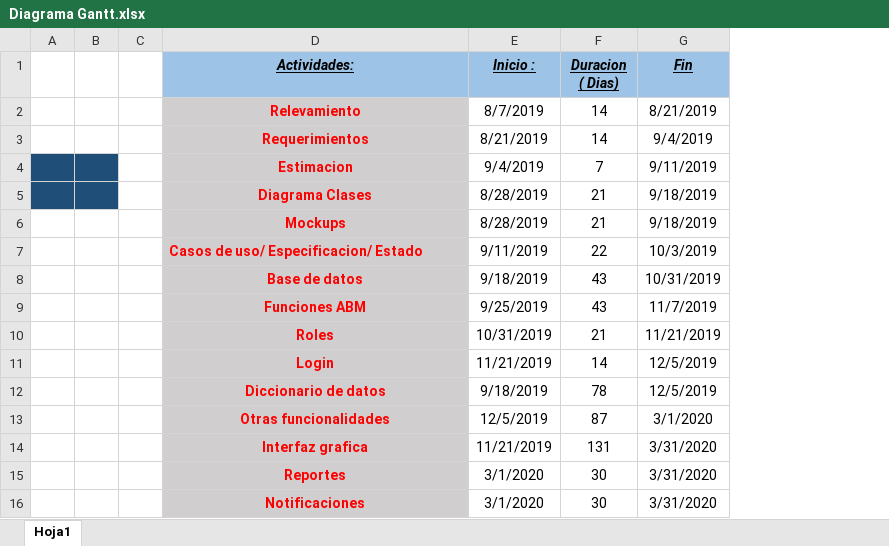
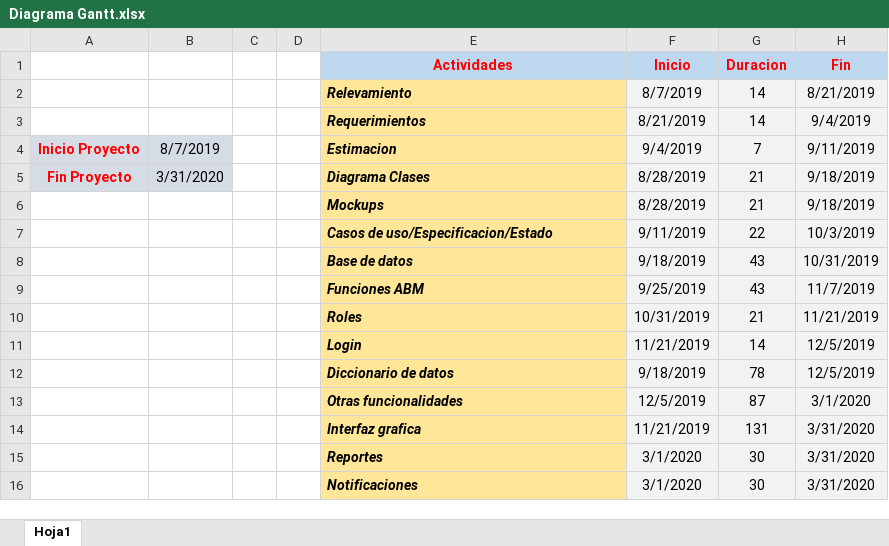
Before and after one commit to exegonzalez/Taller-de-Integracion, an Excel workbook: Calendarizacion/Diagrama Gantt.xlsx, sheet Hoja1, drawn as a sheet; values as stored, in another font and other column widths than the file's, no borders; charts and pictures not drawn; removed rows and columns are numbered as before the commit, all else as after; the diff names each change by its address in the sheet, - before the commit and + after, or states it on an @@ line.

Commit message:
Actualizacion Diagrama Gantt

```diff
--- a/Calendarizacion/Diagrama Gantt.xlsx (sheet Hoja1)
+++ b/Calendarizacion/Diagrama Gantt.xlsx (sheet Hoja1)
-column A, empty
+column A, rows 4-5: Inicio Proyecto | Fin Proyecto
+column B, rows 4-5: 8/7/2019 | 3/31/2020
-E1: Actividades:
+E1: Actividades
@@ E1:H1 fill: #9DC3E6 → #BDD7EE, italic: on → off, underline: on → off, text colour: black → #FF0000 @@
-F1: Inicio :
+F1: Inicio
-G1: Duracion ( Dias)
+G1: Duracion
@@ E2:E16 fill: #D0CECE → #FFE699, italic: off → on, text colour: #FF0000 → black @@
-E2:E6 alignment: center
+E2:E6 alignment: left
-F2:H16 fill: none
+F2:H16 fill: #F2F2F2
-C4:C5 fill: #1F4E79
+C4:C5 fill: none
-E7 (Actividades): Casos de uso/ Especificacion/ Estado
+E7 (Actividades): Casos de uso/Especificacion/Estado
-E8:E16 alignment: center
+E8:E16 alignment: left
```
Also changed, not shown: formulas that keep their value, charts or pictures.
